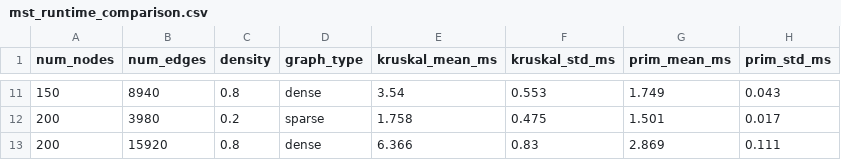
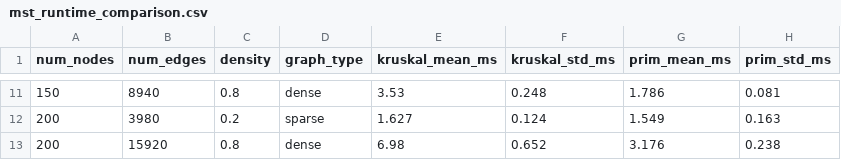
Before and after one commit to MohakGupta-24/cloud-task-placement, a CSV file: experiments/results/mst_runtime_comparison.csv, drawn as a sheet; only a part is shown, gaps mark what is left out; the diff covers the shown part only.

```diff
--- a/experiments/results/mst_runtime_comparison.csv
+++ b/experiments/results/mst_runtime_comparison.csv
@@ -11,3 +11,3 @@ num_nodes,num_edges,density,graph_type,kruskal_mean_ms,kruskal_std_ms,prim_mean_
-150,8940,0.8,dense,3.54,0.553,1.749,0.043
-200,3980,0.2,sparse,1.758,0.475,1.501,0.017
-200,15920,0.8,dense,6.366,0.83,2.869,0.111
+150,8940,0.8,dense,3.53,0.248,1.786,0.081
+200,3980,0.2,sparse,1.627,0.124,1.549,0.163
+200,15920,0.8,dense,6.98,0.652,3.176,0.238
```
Also changed, not shown: 30 edited cells elsewhere in this file, experiments/results/apsp_runtime_comparison.csv, experiments/results/placement_capacity_sensitivity.csv, 15 other files.
